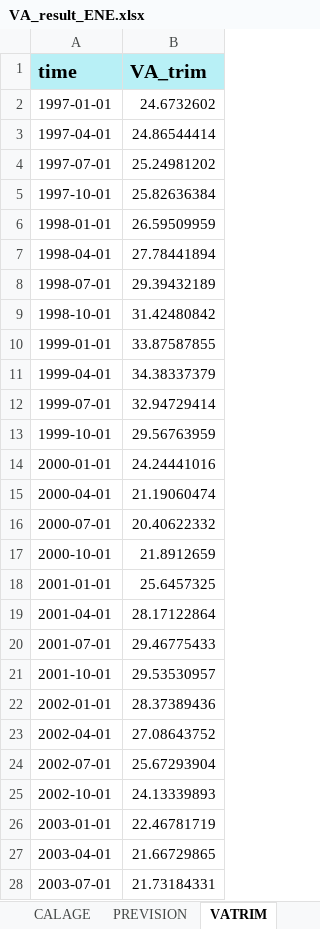
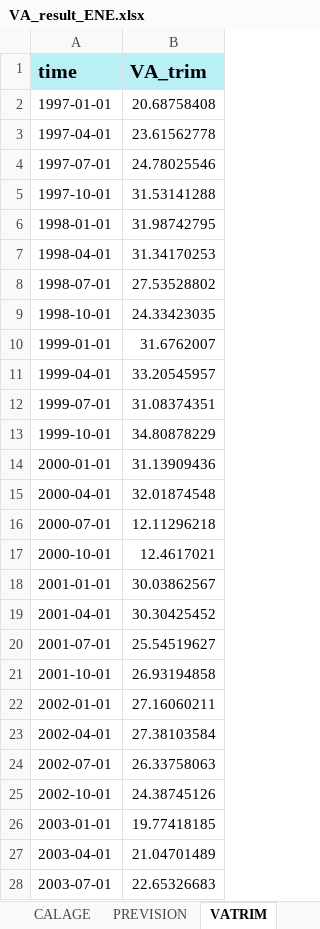
Before and after one commit to luckymaxtser/Compte_trim, an Excel workbook: VA_result_ENE.xlsx, sheet VATRIM, drawn as a sheet; only a part is shown; values as stored, in another font and other column widths than the file's, no borders; the diff covers the shown part only; the diff names each change by its address in the sheet, - before the commit and + after, or states it on an @@ line.

```diff
--- a/VA_result_ENE.xlsx (sheet VATRIM)
+++ b/VA_result_ENE.xlsx (sheet VATRIM)
-B2 (VA_trim): 24.6732602
+B2 (VA_trim): 20.68758408
-B3 (VA_trim): 24.86544414
+B3 (VA_trim): 23.61562778
-B4 (VA_trim): 25.24981202
+B4 (VA_trim): 24.78025546
-B5 (VA_trim): 25.82636384
+B5 (VA_trim): 31.53141288
-B6 (VA_trim): 26.59509959
+B6 (VA_trim): 31.98742795
-B7 (VA_trim): 27.78441894
+B7 (VA_trim): 31.34170253
-B8 (VA_trim): 29.39432189
+B8 (VA_trim): 27.53528802
-B9 (VA_trim): 31.42480842
+B9 (VA_trim): 24.33423035
-B10 (VA_trim): 33.87587855
+B10 (VA_trim): 31.6762007
-B11 (VA_trim): 34.38337379
+B11 (VA_trim): 33.20545957
-B12 (VA_trim): 32.94729414
+B12 (VA_trim): 31.08374351
-B13 (VA_trim): 29.56763959
+B13 (VA_trim): 34.80878229
-B14 (VA_trim): 24.24441016
+B14 (VA_trim): 31.13909436
-B15 (VA_trim): 21.19060474
+B15 (VA_trim): 32.01874548
-B16 (VA_trim): 20.40622332
+B16 (VA_trim): 12.11296218
-B17 (VA_trim): 21.8912659
+B17 (VA_trim): 12.4617021
-B18 (VA_trim): 25.6457325
+B18 (VA_trim): 30.03862567
-B19 (VA_trim): 28.17122864
+B19 (VA_trim): 30.30425452
-B20 (VA_trim): 29.46775433
+B20 (VA_trim): 25.54519627
-B21 (VA_trim): 29.53530957
+B21 (VA_trim): 26.93194858
-B22 (VA_trim): 28.37389436
+B22 (VA_trim): 27.16060211
-B23 (VA_trim): 27.08643752
+B23 (VA_trim): 27.38103584
-B24 (VA_trim): 25.67293904
+B24 (VA_trim): 26.33758063
-B25 (VA_trim): 24.13339893
+B25 (VA_trim): 24.38745126
-B26 (VA_trim): 22.46781719
+B26 (VA_trim): 19.77418185
-B27 (VA_trim): 21.66729865
+B27 (VA_trim): 21.04701489
-B28 (VA_trim): 21.73184331
+B28 (VA_trim): 22.65326683
```
Also changed, not shown: 105 edited cells elsewhere in this sheet, sheet CALAGE, sheet INDI, sheet ETALONNAGE, sheet RESIDUS, sheet CNA, sheet PREVISION.
